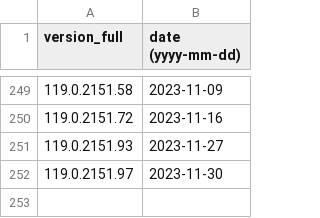
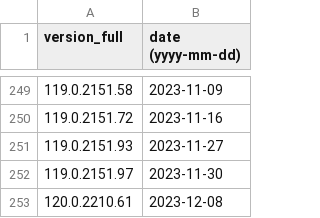
Before and after one commit to maaaaz/third-parties-version-history, a CSV file: Microsoft Edge Chromium/edge.csv, drawn as a sheet; only a part is shown, gaps mark what is left out; the diff names each change by its address in the sheet, - before the commit and + after, or states it on an @@ line.

```diff
--- a/Microsoft Edge Chromium/edge.csv
+++ b/Microsoft Edge Chromium/edge.csv
+row 253: 120.0.2210.61 | 2023-12-08
```
